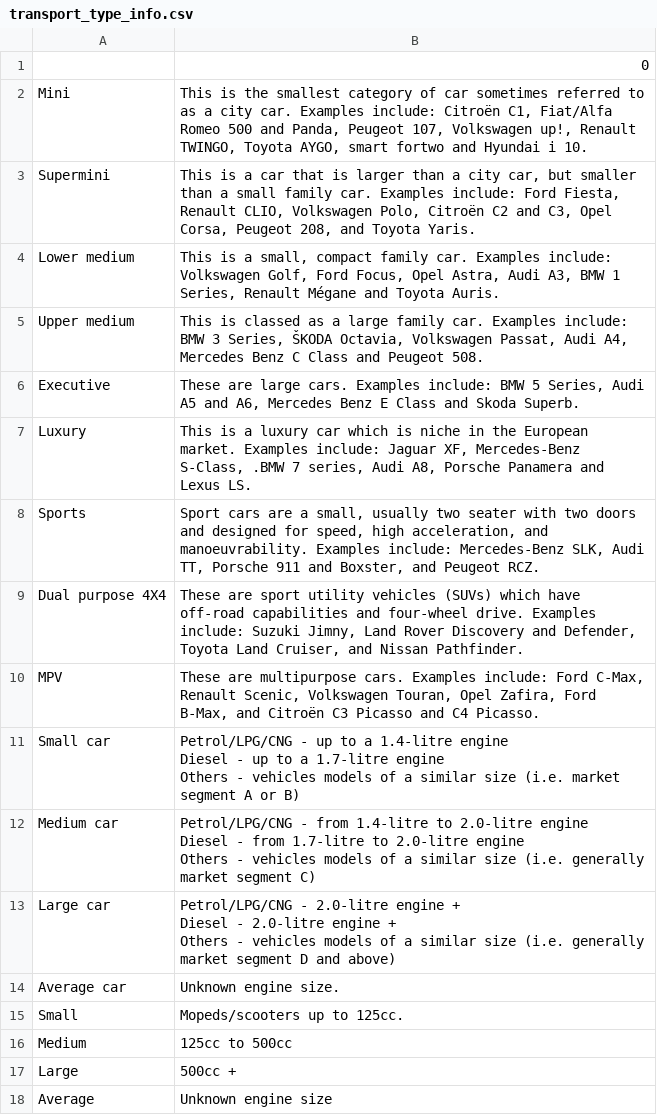
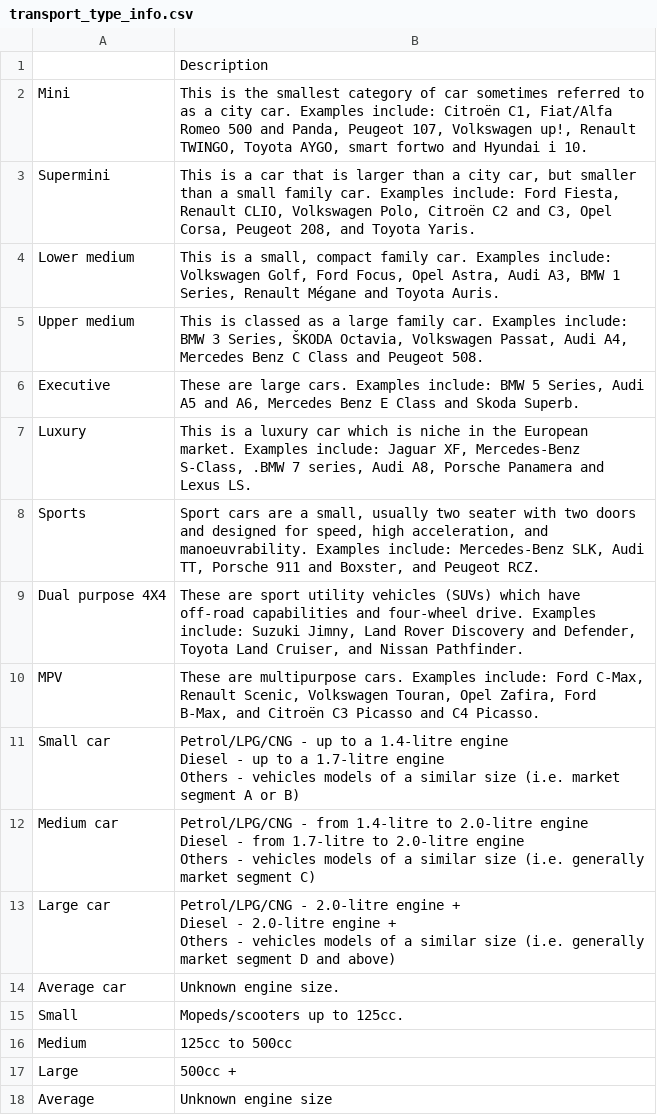
Before and after one commit to open-innovations/carbon-emissions, a CSV file: data/transport_type_info.csv, drawn as a sheet.

```diff
--- a/data/transport_type_info.csv
+++ b/data/transport_type_info.csv
@@ -1,2 +1,2 @@
-,0
+,Description
 Mini,"This is the smallest category of car sometimes referred to as a city car. Examples include: Citroën C1, Fiat/Alfa Romeo 500 and Panda, Peugeot 107, Volkswagen up!, Renault TWINGO, Toyota AYGO, smart fortwo and Hyundai i 10."
```
Also changed, not shown: 2 other files.
